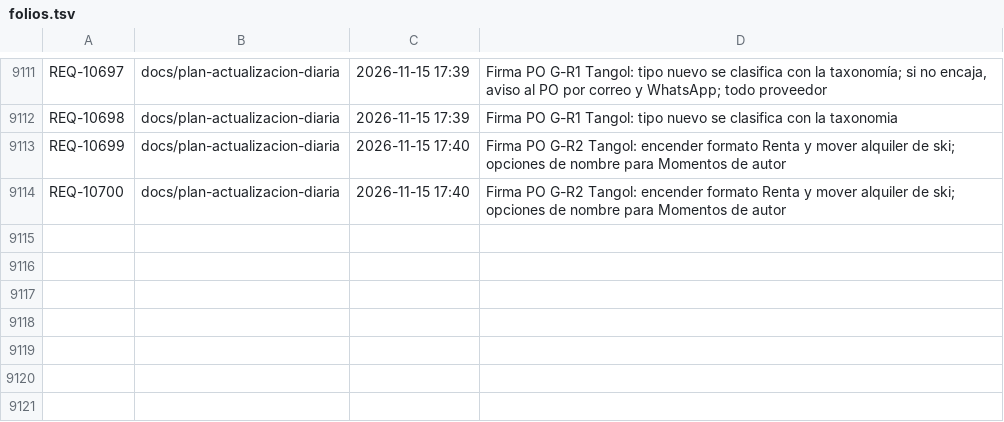
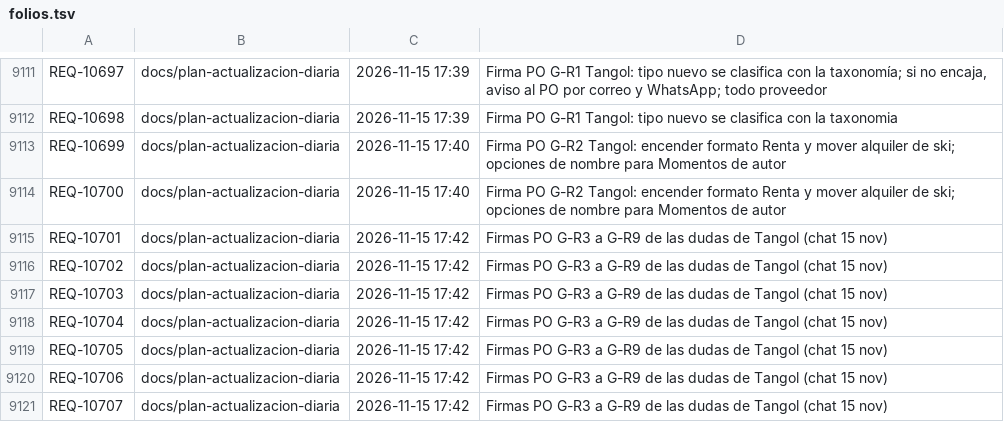
Before and after one commit to adrianrodvarmxb-cloud/travel-puzzle-web, a TSV file: folios.tsv, drawn as a sheet; only a part is shown, gaps mark what is left out.

```diff
--- a/folios.tsv
+++ b/folios.tsv
@@ -9114 +9114,8 @@ REQ-10699	docs/plan-actualizacion-diaria	2026-11-15 17:40	Firma PO G-R2 Tangol:
 REQ-10700	docs/plan-actualizacion-diaria	2026-11-15 17:40	Firma PO G-R2 Tangol: encender formato Renta y mover alquiler de ski; opciones de nombre para Momentos de autor
+REQ-10701	docs/plan-actualizacion-diaria	2026-11-15 17:42	Firmas PO G-R3 a G-R9 de las dudas de Tangol (chat 15 nov)
+REQ-10702	docs/plan-actualizacion-diaria	2026-11-15 17:42	Firmas PO G-R3 a G-R9 de las dudas de Tangol (chat 15 nov)
+REQ-10703	docs/plan-actualizacion-diaria	2026-11-15 17:42	Firmas PO G-R3 a G-R9 de las dudas de Tangol (chat 15 nov)
+REQ-10704	docs/plan-actualizacion-diaria	2026-11-15 17:42	Firmas PO G-R3 a G-R9 de las dudas de Tangol (chat 15 nov)
+REQ-10705	docs/plan-actualizacion-diaria	2026-11-15 17:42	Firmas PO G-R3 a G-R9 de las dudas de Tangol (chat 15 nov)
+REQ-10706	docs/plan-actualizacion-diaria	2026-11-15 17:42	Firmas PO G-R3 a G-R9 de las dudas de Tangol (chat 15 nov)
+REQ-10707	docs/plan-actualizacion-diaria	2026-11-15 17:42	Firmas PO G-R3 a G-R9 de las dudas de Tangol (chat 15 nov)
```
